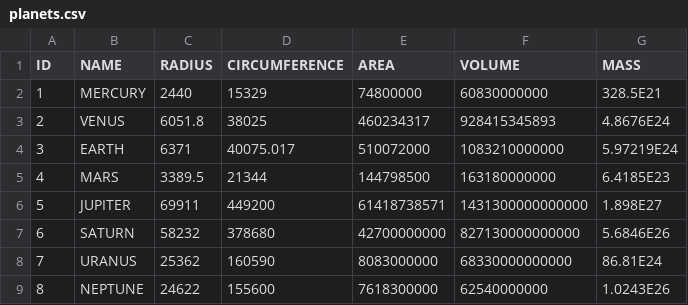
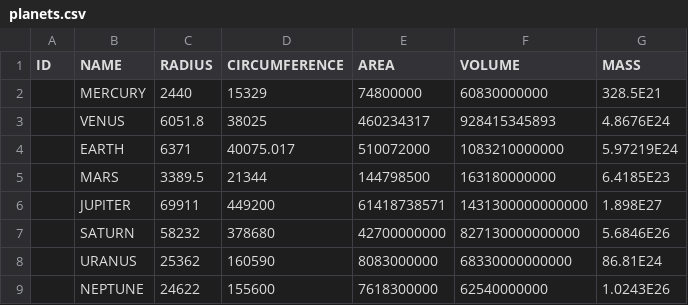
Before and after one commit to exemplar1/exemplar, a CSV file: planetary-system/service/src/main/resources/csv/planets.csv, drawn as a sheet.

Commit message:
refactoring: moved external model to domain module and service interface to api module

```diff
--- a/planetary-system/service/src/main/resources/csv/planets.csv
+++ b/planetary-system/service/src/main/resources/csv/planets.csv
@@ -1,9 +1,9 @@
 ID,NAME,RADIUS,CIRCUMFERENCE,AREA,VOLUME,MASS
-1,MERCURY,2440,15329,74800000,60830000000,328.5E21
-2,VENUS,6051.8,38025,460234317,928415345893,4.8676E24
-3,EARTH,6371,40075.017,510072000,1083210000000,5.97219E24
-4,MARS,3389.5,21344,144798500,163180000000,6.4185E23
-5,JUPITER,69911,449200,61418738571,1431300000000000,1.898E27
-6,SATURN,58232,378680,42700000000,827130000000000,5.6846E26
-7,URANUS,25362,160590,8083000000,68330000000000,86.81E24
-8,NEPTUNE,24622,155600,7618300000,62540000000,1.0243E26
+,MERCURY,2440,15329,74800000,60830000000,328.5E21
+,VENUS,6051.8,38025,460234317,928415345893,4.8676E24
+,EARTH,6371,40075.017,510072000,1083210000000,5.97219E24
+,MARS,3389.5,21344,144798500,163180000000,6.4185E23
+,JUPITER,69911,449200,61418738571,1431300000000000,1.898E27
+,SATURN,58232,378680,42700000000,827130000000000,5.6846E26
+,URANUS,25362,160590,8083000000,68330000000000,86.81E24
+,NEPTUNE,24622,155600,7618300000,62540000000,1.0243E26
```
Also changed, not shown: 20 other files.
